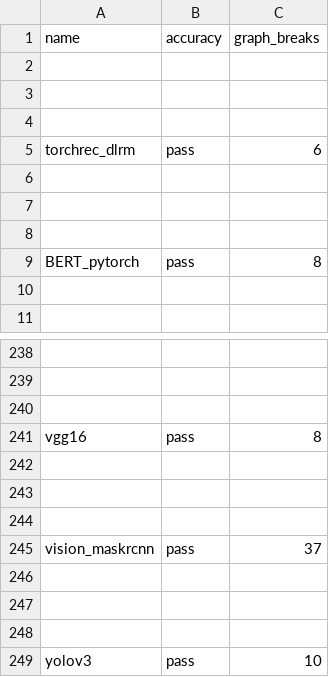
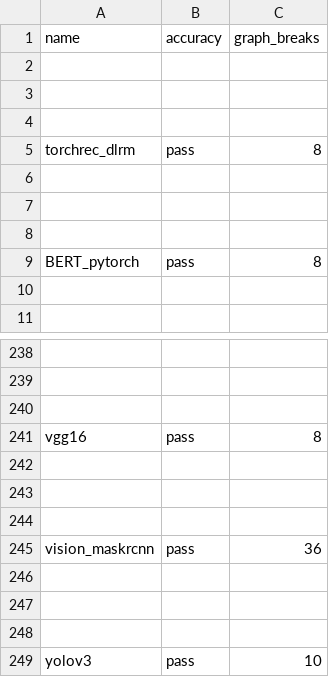
Before and after one commit to matgthewslhih/pytorch, a CSV file: benchmarks/dynamo/ci_expected_accuracy/aot_eager_torchbench_training.csv, drawn as a sheet; only a part is shown, gaps mark what is left out.

```diff
--- a/benchmarks/dynamo/ci_expected_accuracy/aot_eager_torchbench_training.csv
+++ b/benchmarks/dynamo/ci_expected_accuracy/aot_eager_torchbench_training.csv
@@ -4,3 +4,3 @@ name,accuracy,graph_breaks
 
-torchrec_dlrm,pass,6
+torchrec_dlrm,pass,8
 
@@ -244,3 +244,3 @@ vgg16,pass,8
 
-vision_maskrcnn,pass,37
+vision_maskrcnn,pass,36
 
```
Also changed, not shown: benchmarks/dynamo/ci_expected_accuracy/dynamic_aot_eager_torchbench_training.csv, benchmarks/dynamo/ci_expected_accuracy/dynamo_eager_torchbench_training.csv, 5 other files.
